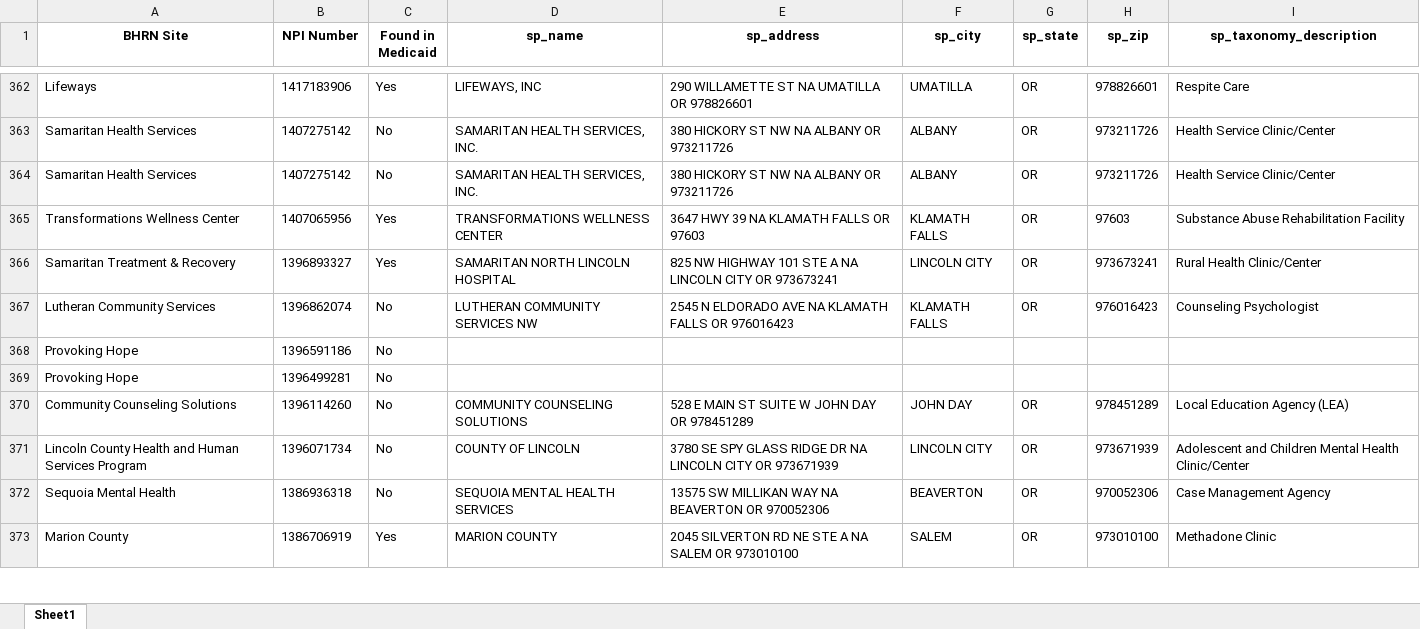
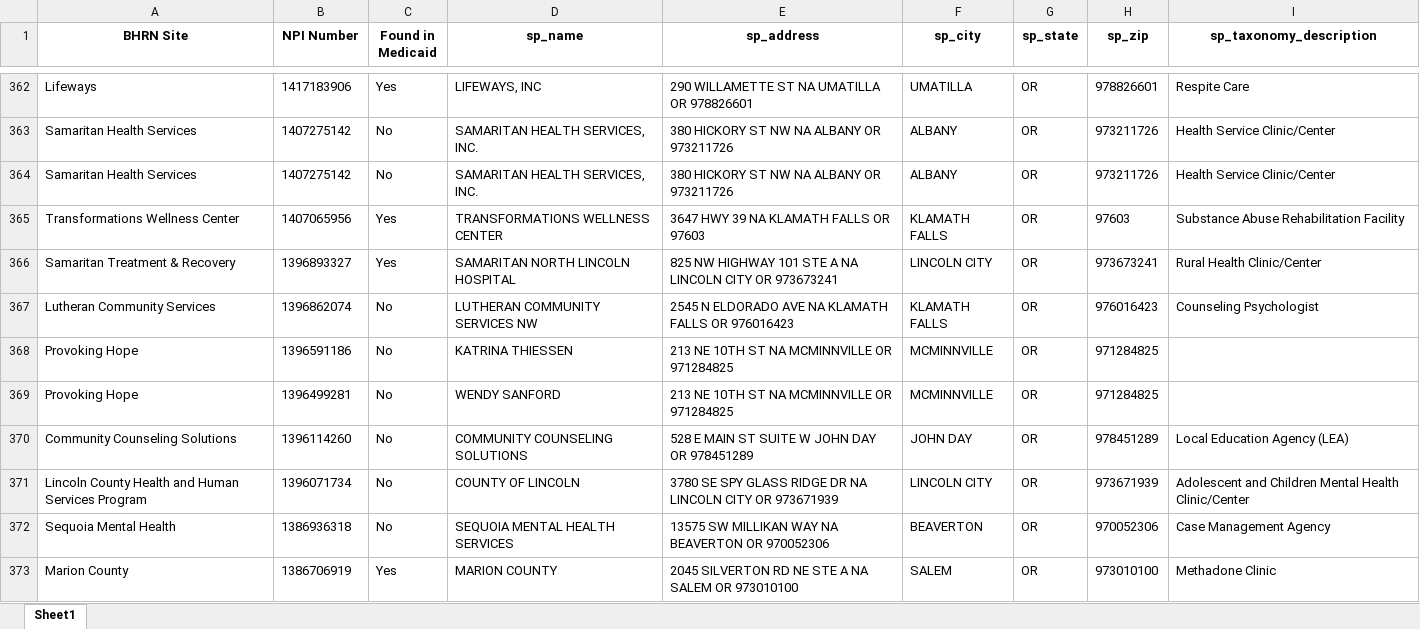
Before and after one commit to jeglass/medicaid-claims-analysis, an Excel workbook: doc/bhrn_npi.xlsx, sheet Sheet1, drawn as a sheet; only a part is shown, gaps mark what is left out; values as stored, in another font and other column widths than the file's, no borders; the diff covers the shown part only; the diff names each change by its address in the sheet, - before the commit and + after, or states it on an @@ line.

Commit message:
bhrn coverage

```diff
--- a/doc/bhrn_npi.xlsx (sheet Sheet1)
+++ b/doc/bhrn_npi.xlsx (sheet Sheet1)
-D368 (sp_name): (empty)
+D368 (sp_name): KATRINA THIESSEN
-E368:E369 (sp_address): (empty)
+E368:E369 (sp_address): 213 NE 10TH ST NA MCMINNVILLE OR 971284825
-F368:F369 (sp_city): (empty)
+F368:F369 (sp_city): MCMINNVILLE
-G368:G369 (sp_state): (empty)
+G368:G369 (sp_state): OR
-H368:H369 (sp_zip): (empty)
+H368:H369 (sp_zip): 971284825
-D369 (sp_name): (empty)
+D369 (sp_name): WENDY SANFORD
```
Also changed, not shown: 205 edited cells elsewhere in this sheet, 3 other files.
